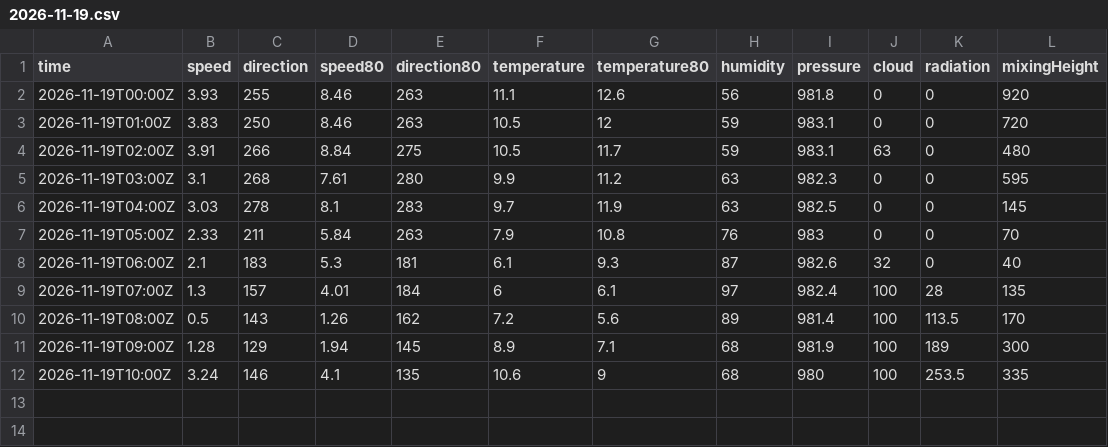
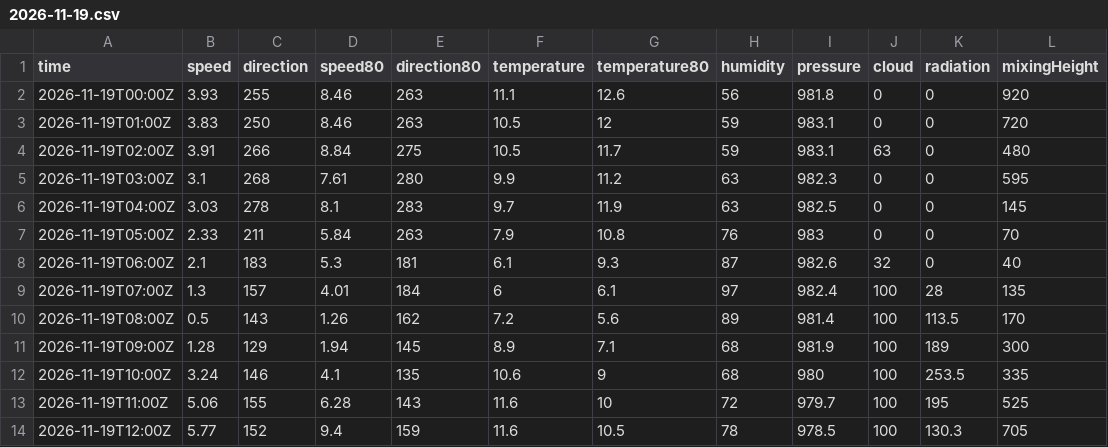
Before and after one commit to lalasonycierny/kvalitaovzdusia, a CSV file: data/weather/2026-11-19.csv, drawn as a sheet.

```diff
--- a/data/weather/2026-11-19.csv
+++ b/data/weather/2026-11-19.csv
@@ -12 +12,3 @@ time,speed,direction,speed80,direction80,temperature,temperature80,humidity,pres
 2026-11-19T10:00Z,3.24,146,4.1,135,10.6,9,68,980,100,253.5,335
+2026-11-19T11:00Z,5.06,155,6.28,143,11.6,10,72,979.7,100,195,525
+2026-11-19T12:00Z,5.77,152,9.4,159,11.6,10.5,78,978.5,100,130.3,705
```
Also changed, not shown: data/hourly/2026-11-19.csv, data/meteo/2026-11-19.csv.
